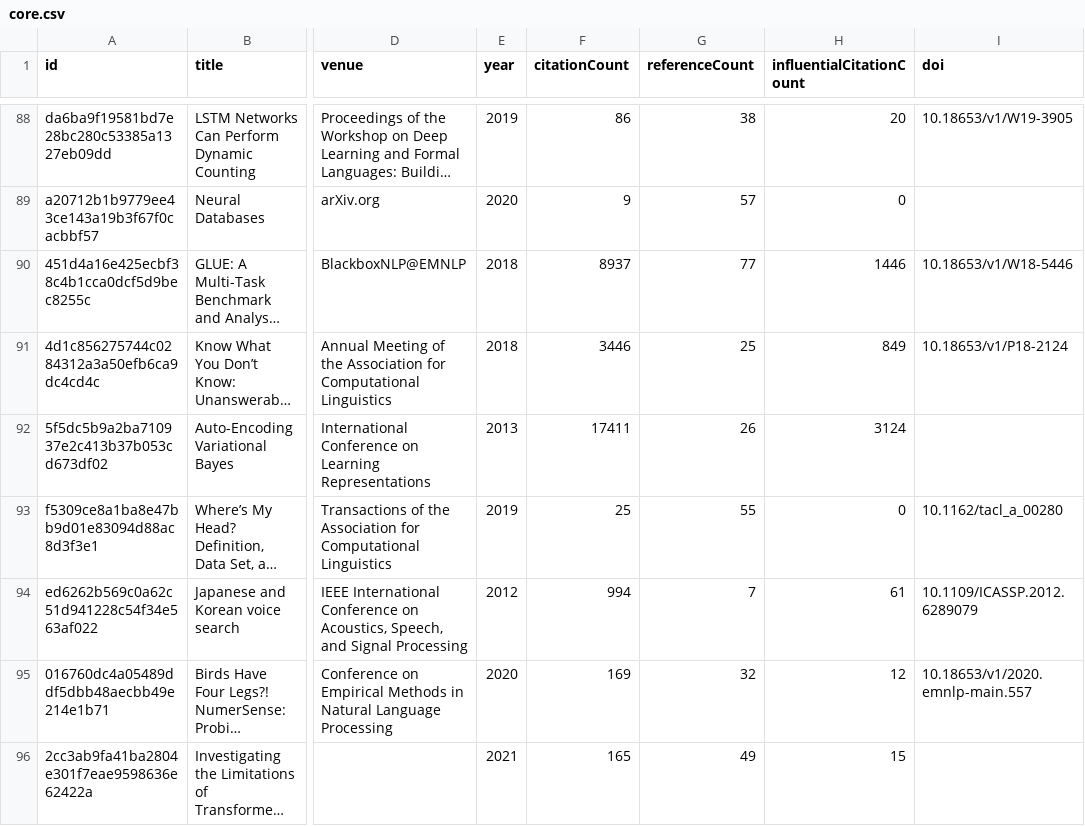
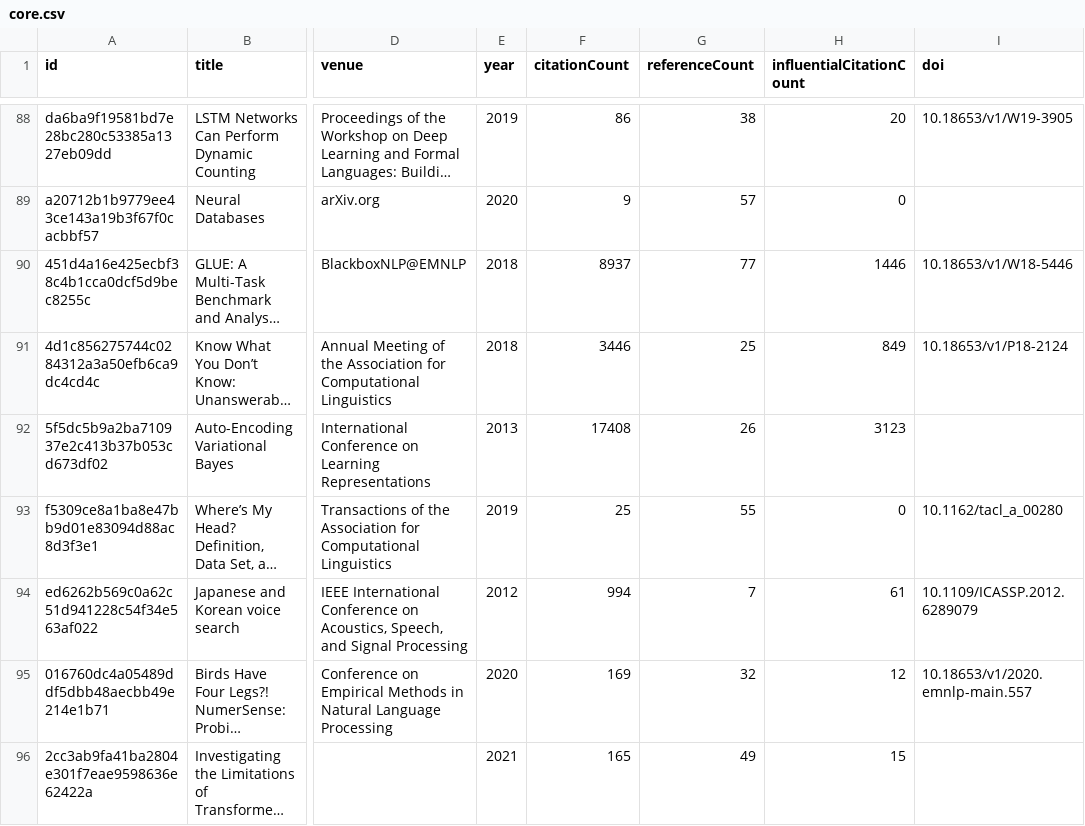
Before and after one commit to avijit-thawani/thesis-bibliography, a CSV file: data/core.csv, drawn as a sheet; only a part is shown, gaps mark what is left out; long unchanged cells end in …; the diff covers the shown part only; the diff names each change by its address in the sheet, - before the commit and + after, or states it on an @@ line.

```diff
--- a/data/core.csv
+++ b/data/core.csv
-F92 (citationCount): 17411
+F92 (citationCount): 17408
-H92 (influentialCitationCount): 3124
+H92 (influentialCitationCount): 3123
```
Also changed, not shown: 41 edited cells elsewhere in this file, 8 other files.
